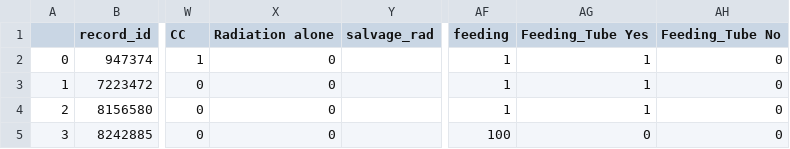
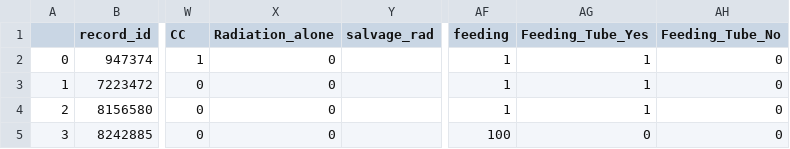
Before and after one commit to SanjanaSrabanti16/SanjanaSrabanti16.github.io, a CSV file: newtest/data/Numeric1 UIC.csv, drawn as a sheet; only a part is shown, gaps mark what is left out; the diff names each change by its address in the sheet, - before the commit and + after, or states it on an @@ line.

```diff
--- a/newtest/data/Numeric1 UIC.csv
+++ b/newtest/data/Numeric1 UIC.csv
-X1: Radiation alone
+X1: Radiation_alone
-AG1: Feeding_Tube Yes
+AG1: Feeding_Tube_Yes
-AH1: Feeding_Tube No
+AH1: Feeding_Tube_No
```
Also changed, not shown: 3 other files.
